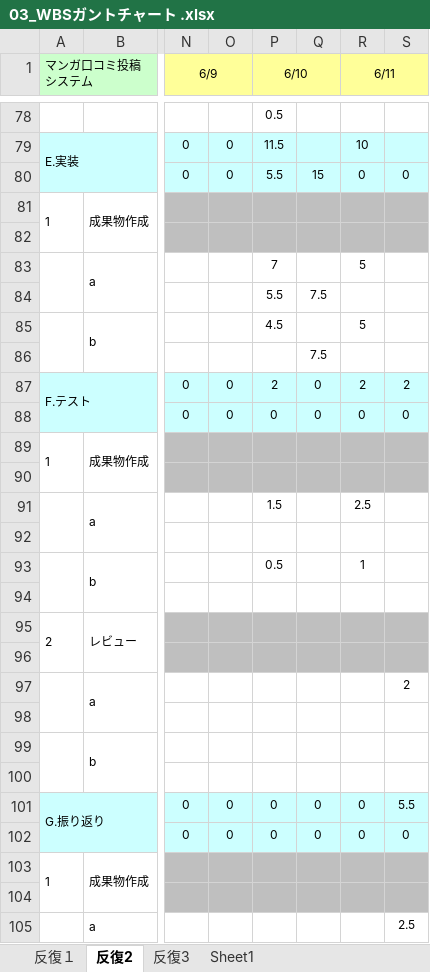
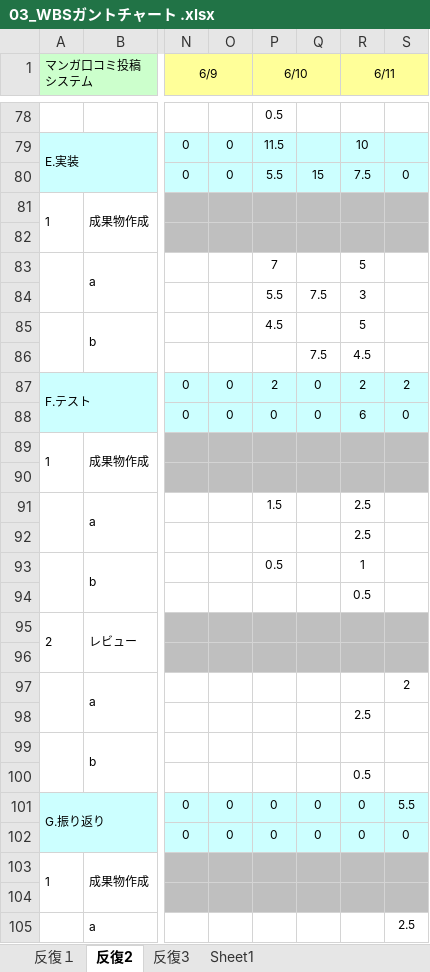
Before and after one commit to Kenta-Shiro/MiniPro2, an Excel workbook: 計画/03_WBSガントチャート .xlsx, sheet 反復2, drawn as a sheet; only a part is shown, gaps mark what is left out; values as stored, in another font and other column widths than the file's, no borders; charts and pictures and conditional formats not drawn; the diff names each change by its address in the sheet, - before the commit and + after, or states it on an @@ line.

```diff
--- a/計画/03_WBSガントチャート .xlsx (sheet 反復2)
+++ b/計画/03_WBSガントチャート .xlsx (sheet 反復2)
-R80 (6/11): 0
+R80 (6/11): 7.5
-R84 (6/11): (empty)
+R84 (6/11): 3
-R86 (6/11): (empty)
+R86 (6/11): 4.5
-R88 (6/11): 0
+R88 (6/11): 6
-R92 (6/11): (empty)
+R92 (6/11): 2.5
-R94 (6/11): (empty)
+R94 (6/11): 0.5
-R98 (6/11): (empty)
+R98 (6/11): 2.5
-R100 (6/11): (empty)
+R100 (6/11): 0.5
```
Also changed, not shown: 2 other files.
